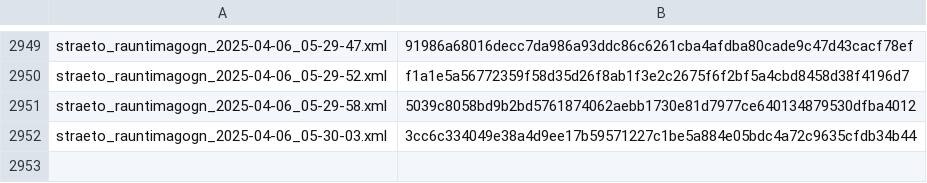
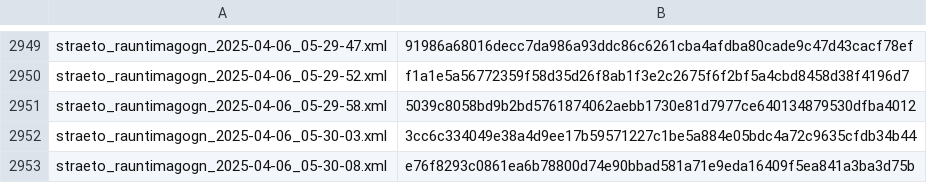
Before and after one commit to odinndagur/straeto_rauntimagogn_hashes, a CSV file: straeto_hashes.csv, drawn as a sheet; only a part is shown, gaps mark what is left out; the diff names each change by its address in the sheet, - before the commit and + after, or states it on an @@ line.

Commit message:
Log hash for straeto_rauntimagogn_2025-04-06_05-30-08.xml

```diff
--- a/straeto_hashes.csv
+++ b/straeto_hashes.csv
+row 2953: straeto_rauntimagogn_2025-04-06_05-30-08.xml | e76f8293c0861ea6b78800d74e90bbad581a71e9eda16409f5ea841a3ba3d75b
```
